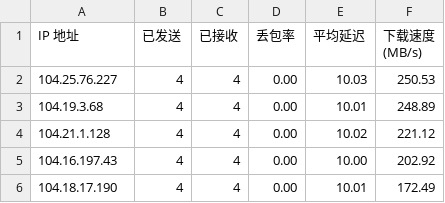
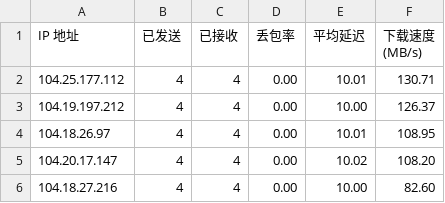
Before and after one commit to xj888xj/CFCDN-AutoYX, a CSV file: CloudflareST/ip.csv, drawn as a sheet.

```diff
--- a/CloudflareST/ip.csv
+++ b/CloudflareST/ip.csv
@@ -1,6 +1,6 @@
 IP 地址,已发送,已接收,丢包率,平均延迟,下载速度 (MB/s)
-104.25.76.227,4,4,0.00,10.03,250.53
-104.19.3.68,4,4,0.00,10.01,248.89
-104.21.1.128,4,4,0.00,10.02,221.12
-104.16.197.43,4,4,0.00,10.00,202.92
-104.18.17.190,4,4,0.00,10.01,172.49
+104.25.177.112,4,4,0.00,10.01,130.71
+104.19.197.212,4,4,0.00,10.00,126.37
+104.18.26.97,4,4,0.00,10.01,108.95
+104.20.17.147,4,4,0.00,10.02,108.20
+104.18.27.216,4,4,0.00,10.00,82.60
```
Also changed, not shown: 1 other file.
